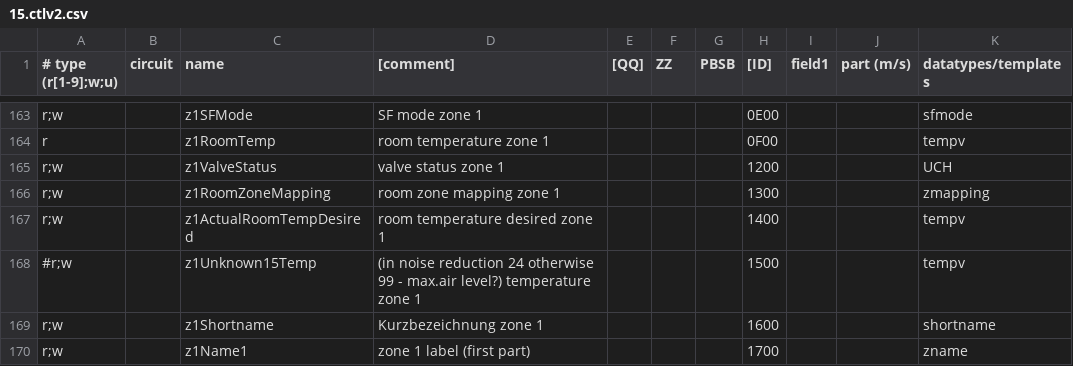
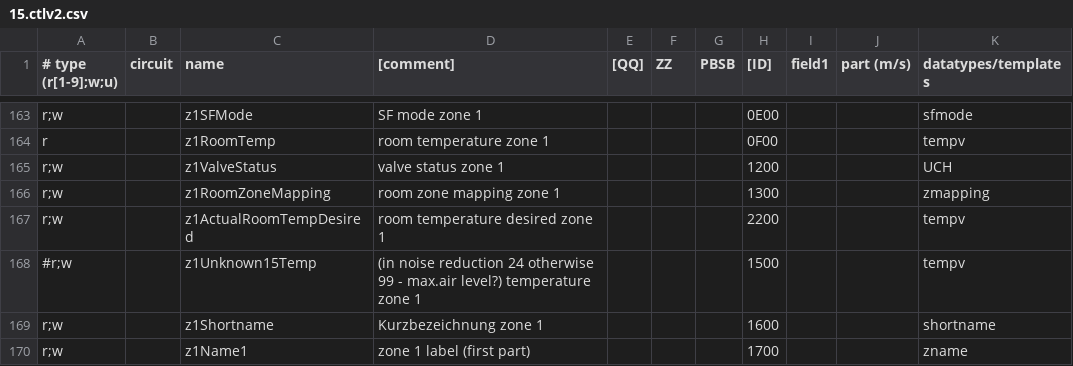
Before and after one commit to prehor/ebusd-config, a CSV file: ebusd-2.1.x/en/vaillant/15.ctlv2.csv, drawn as a sheet; only a part is shown, gaps mark what is left out; the diff names each change by its address in the sheet, - before the commit and + after, or states it on an @@ line.

```diff
--- a/ebusd-2.1.x/en/vaillant/15.ctlv2.csv
+++ b/ebusd-2.1.x/en/vaillant/15.ctlv2.csv
-H167 ([ID]): 1400
+H167 ([ID]): 2200
```
Also changed, not shown: ebusd-2.1.x/en/vaillant/08.hmu.csv, 1 other file.
